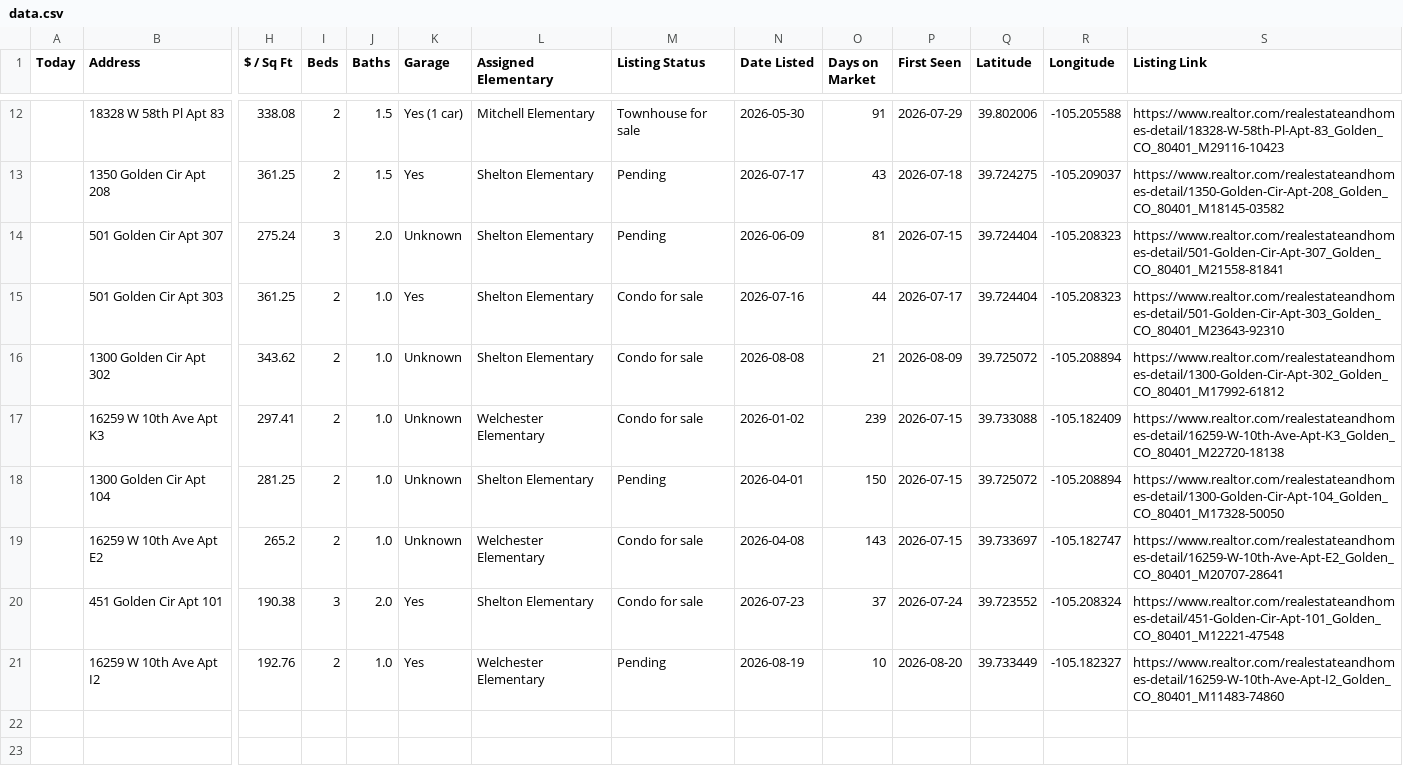
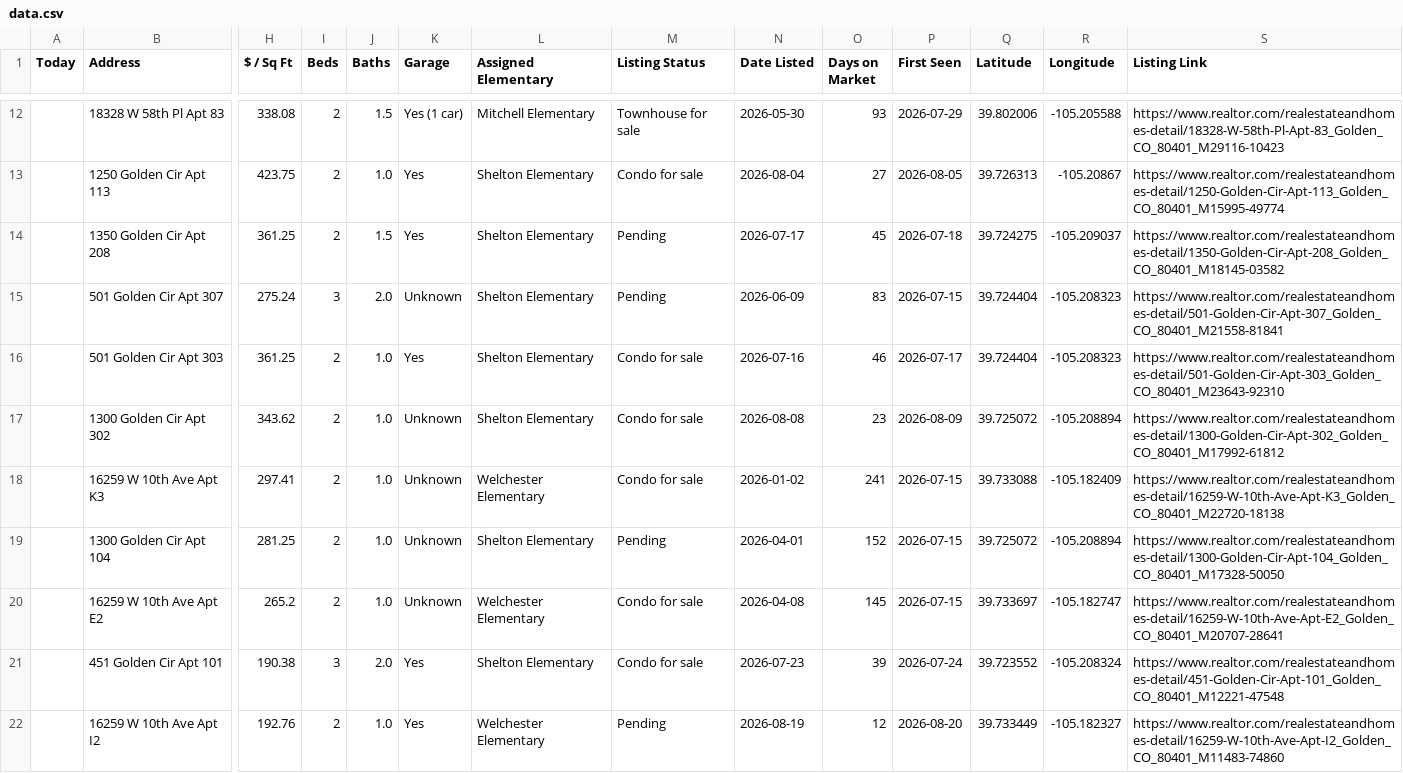
Before and after one commit to leapfrog-darby/golden-listings-map, a CSV file: data.csv, drawn as a sheet; only a part is shown, gaps mark what is left out; addresses are those after the commit; rows hold the shown columns only; the diff covers the shown part only; the diff names each change by its address in the sheet, - before the commit and + after, or states it on an @@ line.

```diff
--- a/data.csv
+++ b/data.csv
-O12 (Days on Market): 91
+O12 (Days on Market): 93
+row 13:  | 1250 Golden Cir Apt 113 | 423.75 | 2 | 1.0 | Yes | Shelton Elementary | Condo for sale | 2026-08-04 | 27 | 2026-08-05 | 39.726313 | -105.20867 | https://www.realtor.com/realestateandhomes-detail/1250-Golden-Cir-Apt-113_Golden_CO_80401_M15995-49774
-O14 (Days on Market): 43
+O14 (Days on Market): 45
-O15 (Days on Market): 81
+O15 (Days on Market): 83
-O16 (Days on Market): 44
+O16 (Days on Market): 46
-O17 (Days on Market): 21
+O17 (Days on Market): 23
-O18 (Days on Market): 239
+O18 (Days on Market): 241
-O19 (Days on Market): 150
+O19 (Days on Market): 152
-O20 (Days on Market): 143
+O20 (Days on Market): 145
-O21 (Days on Market): 37
+O21 (Days on Market): 39
-O22 (Days on Market): 10
+O22 (Days on Market): 12
```
Also changed, not shown: 1 added row, 1 removed row and 9 edited cells elsewhere in this file, 1 other file.
